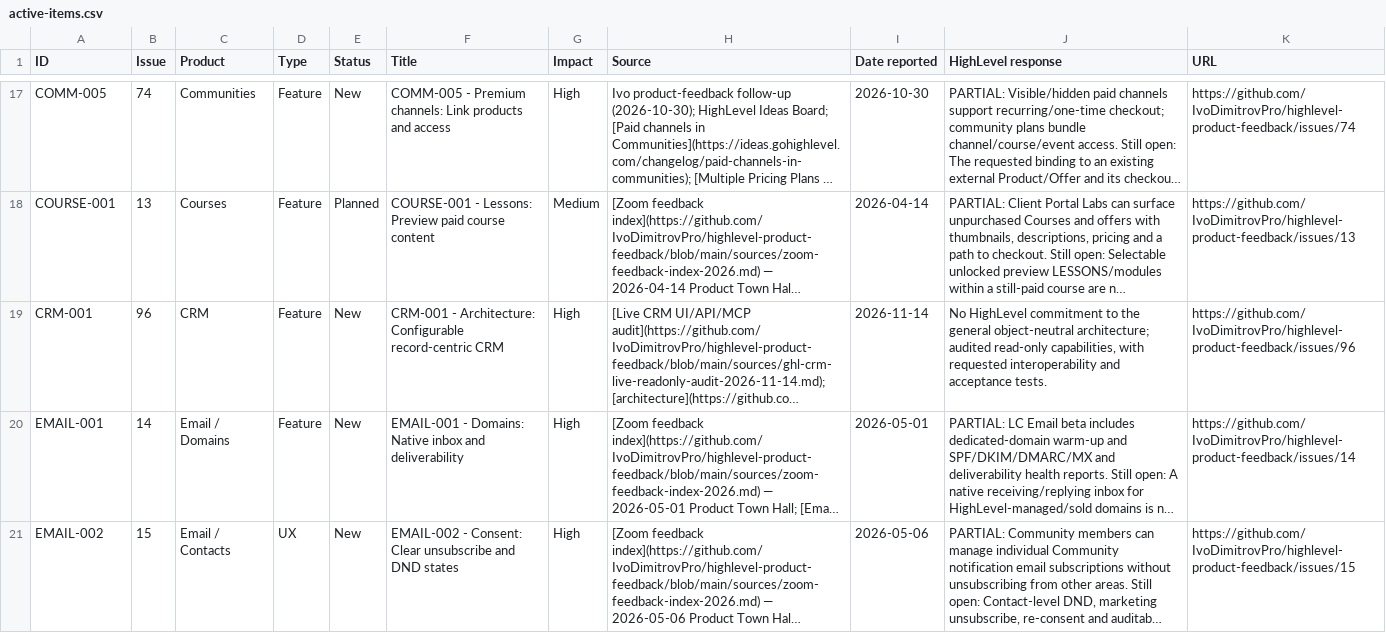
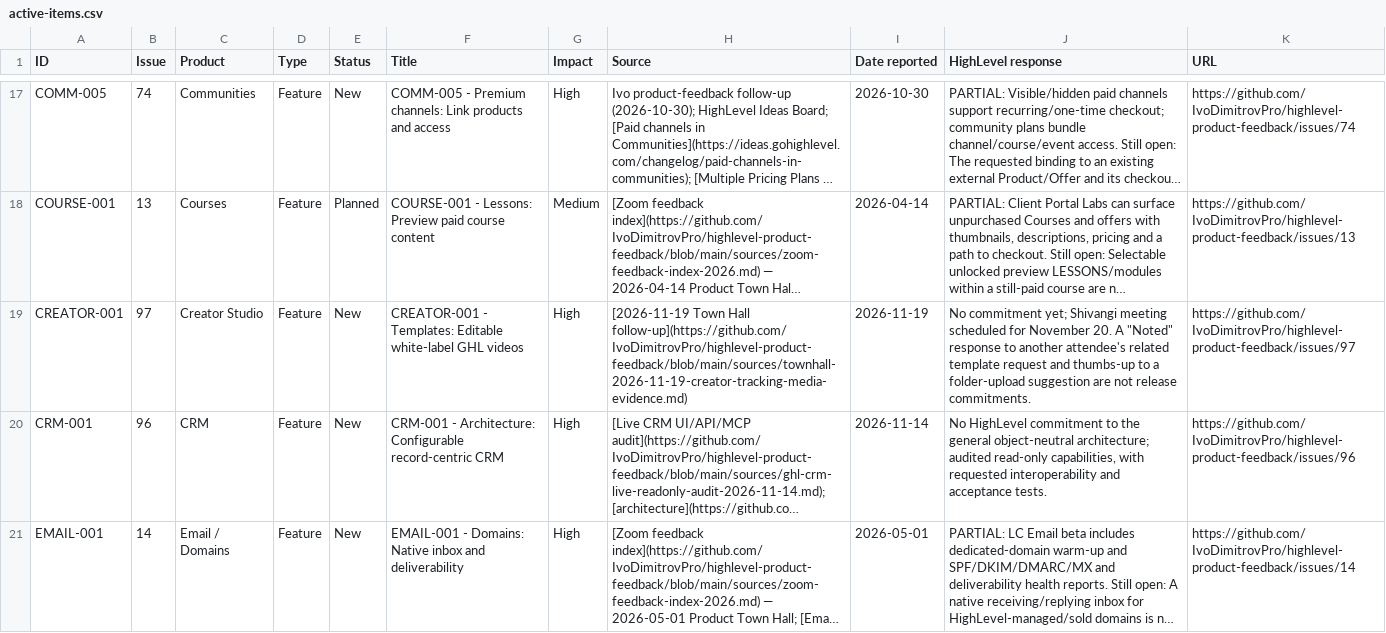
Before and after one commit to IvoDimitrovPro/highlevel-product-feedback, a CSV file: active-items.csv, drawn as a sheet; only a part is shown, gaps mark what is left out; the shorter side is filled out with more unchanged rows; long unchanged cells end in …; the diff covers the shown part only; the diff names each change by its address in the sheet, - before the commit and + after, or states it on an @@ line.

Commit message:
Record Nov 19 Town Hall outcomes and prepare Shivangi Creator Studio call

```diff
--- a/active-items.csv
+++ b/active-items.csv
+row 19: CREATOR-001 | 97 | Creator Studio | Feature | New | CREATOR-001 - Templates: Editable white-label GHL videos | High | [2026-11-19 Town Hall follow-up](https://github.com/IvoDimitrovPro/highlevel-product-feedback/blob/main/sources/townhall-2026-11-19-creator-tracking-media-evidence.md) | 2026-11-19 | No commitment yet; Shivangi meeting scheduled for November 20. A "Noted" response to another attendee's related template request and thumbs-up to a folder-upload suggestion are not release commitments. | https://github.com/IvoDimitrovPro/highlevel-product-feedback/issues/97
```
Also changed, not shown: 1 added row elsewhere in this file, github-issues-index.csv, 10 other files.
